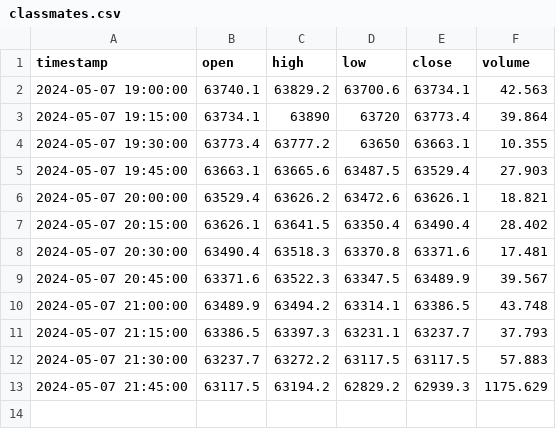
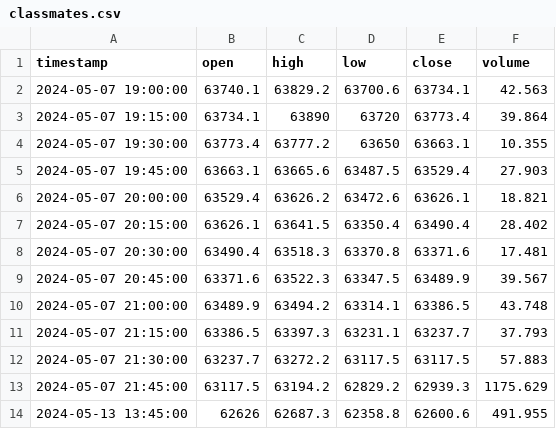
Before and after one commit to User270298/new, a CSV file: classmates.csv, drawn as a sheet; the diff names each change by its address in the sheet, - before the commit and + after, or states it on an @@ line.

```diff
--- a/classmates.csv
+++ b/classmates.csv
+row 14: 2024-05-13 13:45:00 | 62626 | 62687.3 | 62358.8 | 62600.6 | 491.955
```
Also changed, not shown: 10 other files.
